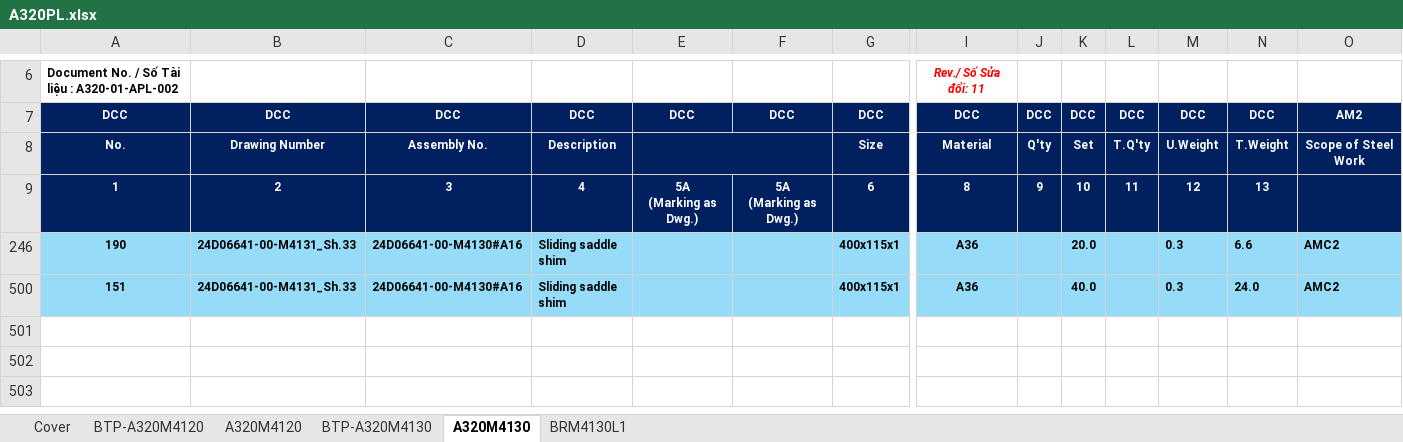
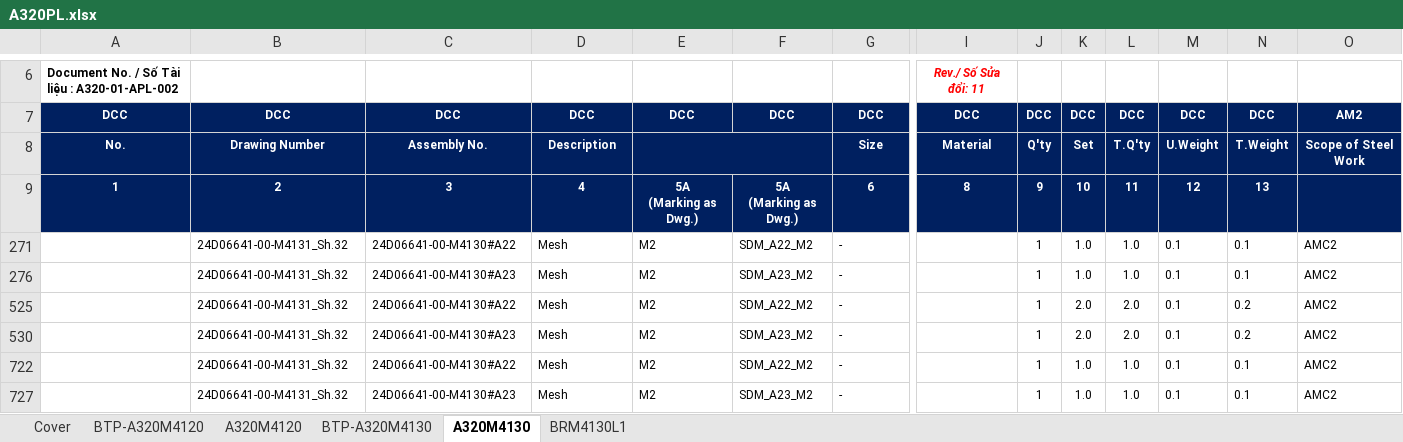
Before and after one commit to nguyenduchieu1208/leo-server, an Excel workbook: Data/A320PL.xlsx, sheet A320M4130, drawn as a sheet; only a part is shown, gaps mark what is left out; values as stored, in another font and other column widths than the file's, no borders; removed rows and columns are numbered as before the commit, all else as after; rows hold the shown columns only; the diff names each change by its address in the sheet, - before the commit and + after, or states it on an @@ line.

```diff
--- a/Data/A320PL.xlsx (sheet A320M4130)
+++ b/Data/A320PL.xlsx (sheet A320M4130)
@@ row 246 hidden: 190 | 24D06641-00-M4131_Sh.33 | 24D06641-00-M4130#A16 | Sliding saddle shim |  |  | 400x115x1 | A36 |  | 20.0 |  | 0.3 | 6.6 | AMC2 @@
@@ row 500 hidden: 151 | 24D06641-00-M4131_Sh.33 | 24D06641-00-M4130#A16 | Sliding saddle shim |  |  | 400x115x1 | A36 |  | 40.0 |  | 0.3 | 24.0 | AMC2 @@
+row 271:  | 24D06641-00-M4131_Sh.32 | 24D06641-00-M4130#A22 | Mesh | M2 | SDM_A22_M2 | - |  | 1 | 1.0 | 1.0 | 0.1 | 0.1 | AMC2
+row 276:  | 24D06641-00-M4131_Sh.32 | 24D06641-00-M4130#A23 | Mesh | M2 | SDM_A23_M2 | - |  | 1 | 1.0 | 1.0 | 0.1 | 0.1 | AMC2
+row 525:  | 24D06641-00-M4131_Sh.32 | 24D06641-00-M4130#A22 | Mesh | M2 | SDM_A22_M2 | - |  | 1 | 2.0 | 2.0 | 0.1 | 0.2 | AMC2
+row 530:  | 24D06641-00-M4131_Sh.32 | 24D06641-00-M4130#A23 | Mesh | M2 | SDM_A23_M2 | - |  | 1 | 2.0 | 2.0 | 0.1 | 0.2 | AMC2
@@ row 722 unhidden:  | 24D06641-00-M4131_Sh.32 | 24D06641-00-M4130#A22 | Mesh | M2 | SDM_A22_M2 | - |  | 1 | 1.0 | 1.0 | 0.1 | 0.1 | AMC2 @@
@@ row 727 unhidden:  | 24D06641-00-M4131_Sh.32 | 24D06641-00-M4130#A23 | Mesh | M2 | SDM_A23_M2 | - |  | 1 | 1.0 | 1.0 | 0.1 | 0.1 | AMC2 @@
```
Also changed, not shown: sheet BTP-A320M4130, sheet BTP-A320M4120, sheet Cover, formulas that keep their value, hidden cells, 29 other files.
